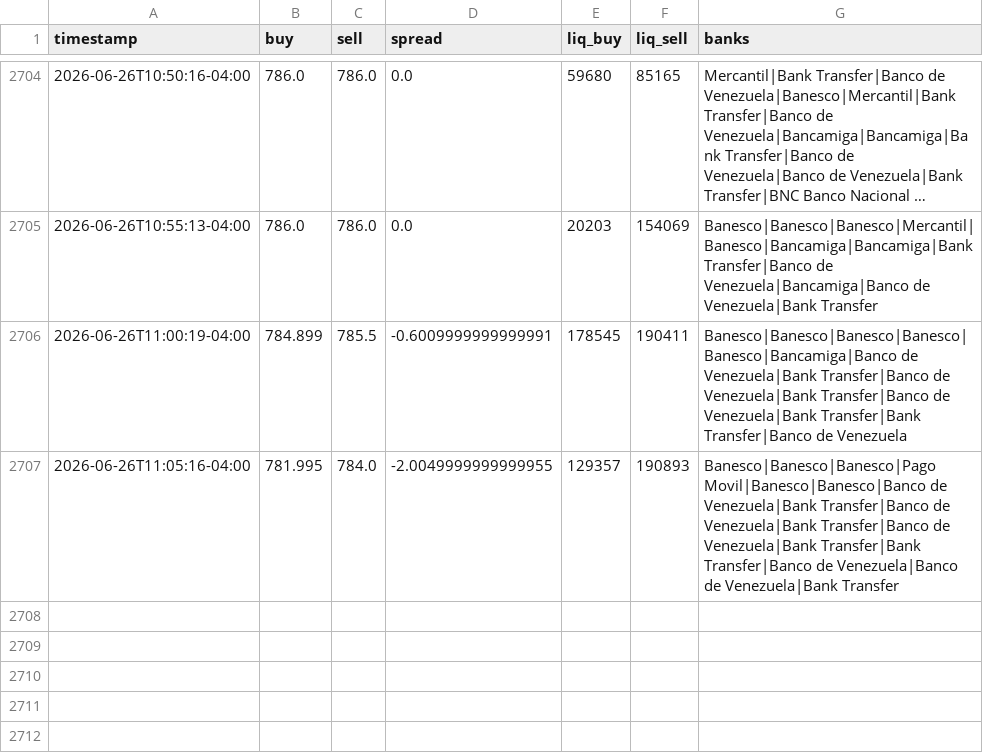
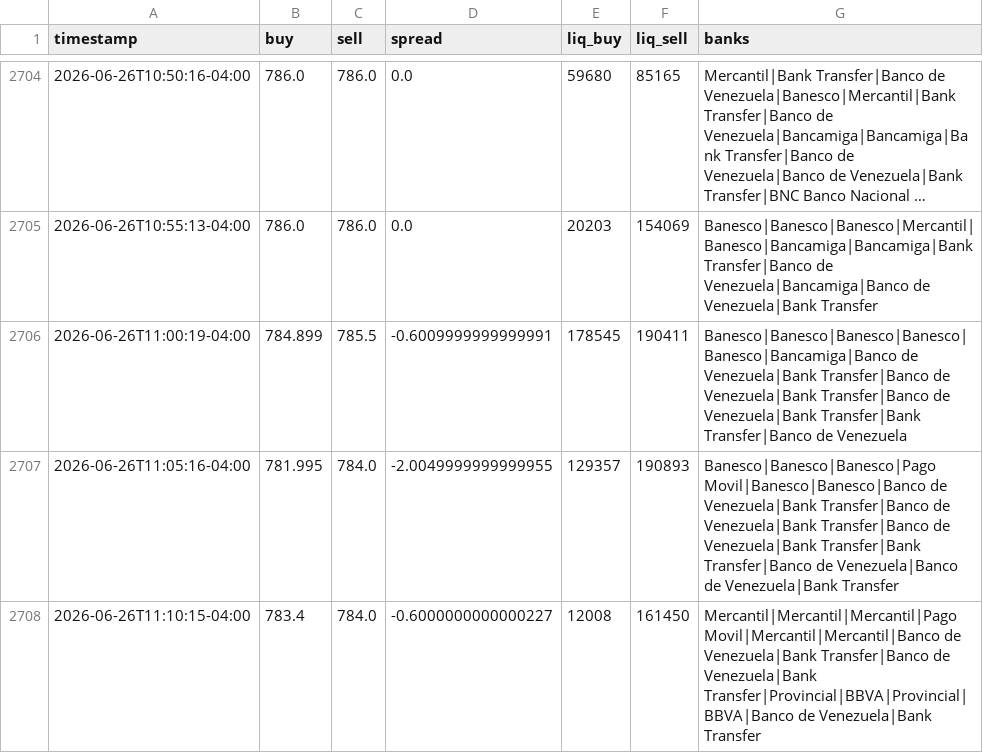
Before and after one commit to aamirhalabi/P2P-BOT-ADVICE, a CSV file: data/history.csv, drawn as a sheet; only a part is shown, gaps mark what is left out; long unchanged cells end in …; the diff names each change by its address in the sheet, - before the commit and + after, or states it on an @@ line.

Commit message:
historial 2026-06-26 15:10

```diff
--- a/data/history.csv
+++ b/data/history.csv
+row 2708: 2026-06-26T11:10:15-04:00 | 783.4 | 784.0 | -0.6000000000000227 | 12008 | 161450 | Mercantil|Mercantil|Mercantil|Pago Movil|Mercantil|Mercantil|Banco de Venezuela|Bank Transfer|Banco de Venezuela|Bank Transfer|Provincial|BBVA|Provincial|BBVA|Banco de Venezuela|Bank Transfer
```
